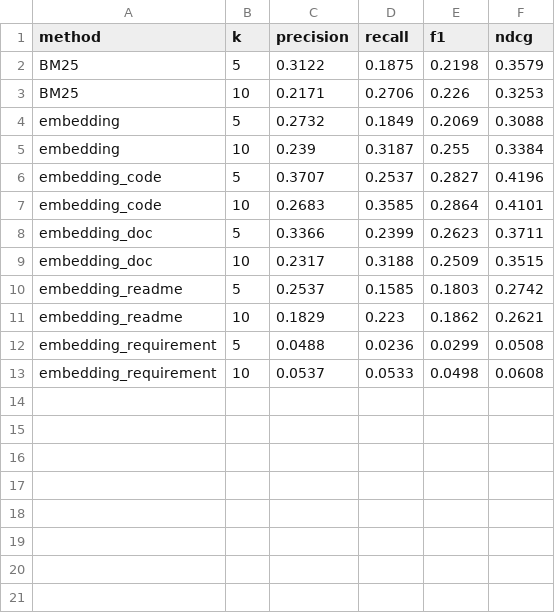
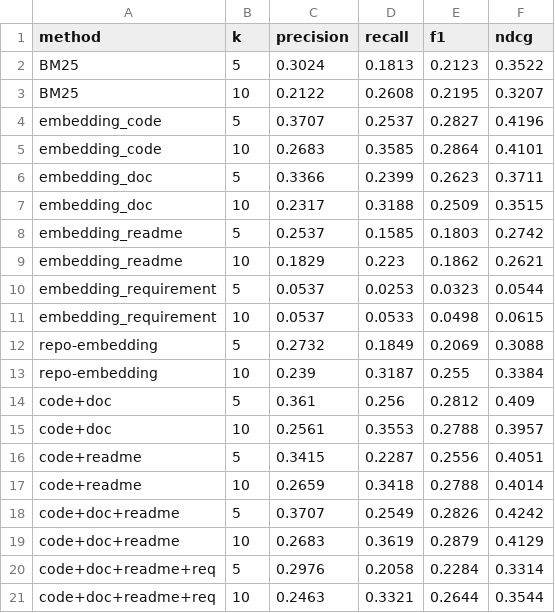
Before and after one commit to RepoIntelligenceLab/RepoSnipyLLM, a CSV file: evaluations/results/stage_a_summary.csv, drawn as a sheet.

Commit message:
update evaluation methods and retrieval ways

```diff
--- a/evaluations/results/stage_a_summary.csv
+++ b/evaluations/results/stage_a_summary.csv
@@ -1,6 +1,4 @@
 method,k,precision,recall,f1,ndcg
-BM25,5,0.3122,0.1875,0.2198,0.3579
-BM25,10,0.2171,0.2706,0.226,0.3253
-embedding,5,0.2732,0.1849,0.2069,0.3088
-embedding,10,0.239,0.3187,0.255,0.3384
+BM25,5,0.3024,0.1813,0.2123,0.3522
+BM25,10,0.2122,0.2608,0.2195,0.3207
 embedding_code,5,0.3707,0.2537,0.2827,0.4196
@@ -11,3 +9,13 @@ embedding_readme,5,0.2537,0.1585,0.1803,0.2742
 embedding_readme,10,0.1829,0.223,0.1862,0.2621
-embedding_requirement,5,0.0488,0.0236,0.0299,0.0508
-embedding_requirement,10,0.0537,0.0533,0.0498,0.0608
+embedding_requirement,5,0.0537,0.0253,0.0323,0.0544
+embedding_requirement,10,0.0537,0.0533,0.0498,0.0615
+repo-embedding,5,0.2732,0.1849,0.2069,0.3088
+repo-embedding,10,0.239,0.3187,0.255,0.3384
+code+doc,5,0.361,0.256,0.2812,0.409
+code+doc,10,0.2561,0.3553,0.2788,0.3957
+code+readme,5,0.3415,0.2287,0.2556,0.4051
+code+readme,10,0.2659,0.3418,0.2788,0.4014
+code+doc+readme,5,0.3707,0.2549,0.2826,0.4242
+code+doc+readme,10,0.2683,0.3619,0.2879,0.4129
+code+doc+readme+req,5,0.2976,0.2058,0.2284,0.3314
+code+doc+readme+req,10,0.2463,0.3321,0.2644,0.3544
```
Also changed, not shown: 3 other files.
